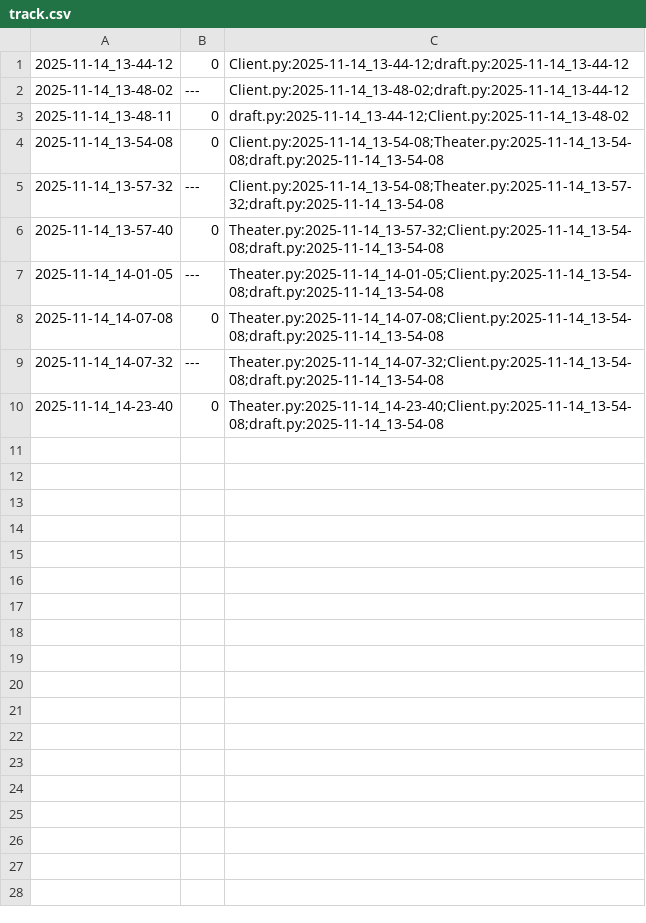
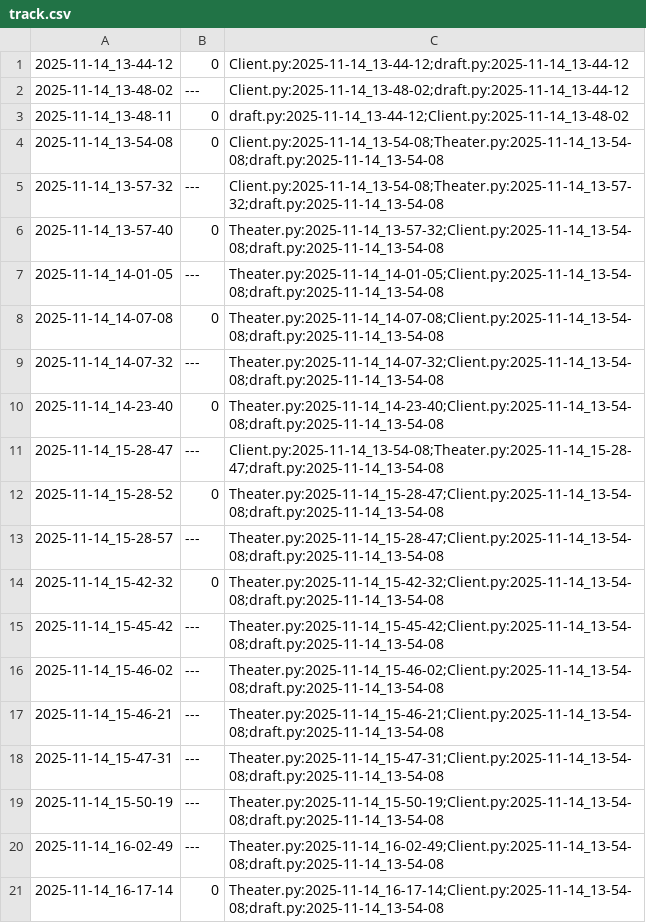
Before and after one commit to qxcode-course/poo-dd-cd-bloco-c-breGarcia66, a CSV file: myrep/.tko/track/poo@cinema/track.csv, drawn as a sheet.

Commit message:
continuando atividade @cinema | incompleto

```diff
--- a/myrep/.tko/track/poo@cinema/track.csv
+++ b/myrep/.tko/track/poo@cinema/track.csv
@@ -10 +10,12 @@
 2025-11-14_14-23-40,0,Theater.py:2025-11-14_14-23-40;Client.py:2025-11-14_13-54-08;draft.py:2025-11-14_13-54-08
+2025-11-14_15-28-47,---,Client.py:2025-11-14_13-54-08;Theater.py:2025-11-14_15-28-47;draft.py:2025-11-14_13-54-08
+2025-11-14_15-28-52,0,Theater.py:2025-11-14_15-28-47;Client.py:2025-11-14_13-54-08;draft.py:2025-11-14_13-54-08
+2025-11-14_15-28-57,---,Theater.py:2025-11-14_15-28-47;Client.py:2025-11-14_13-54-08;draft.py:2025-11-14_13-54-08
+2025-11-14_15-42-32,0,Theater.py:2025-11-14_15-42-32;Client.py:2025-11-14_13-54-08;draft.py:2025-11-14_13-54-08
+2025-11-14_15-45-42,---,Theater.py:2025-11-14_15-45-42;Client.py:2025-11-14_13-54-08;draft.py:2025-11-14_13-54-08
+2025-11-14_15-46-02,---,Theater.py:2025-11-14_15-46-02;Client.py:2025-11-14_13-54-08;draft.py:2025-11-14_13-54-08
+2025-11-14_15-46-21,---,Theater.py:2025-11-14_15-46-21;Client.py:2025-11-14_13-54-08;draft.py:2025-11-14_13-54-08
+2025-11-14_15-47-31,---,Theater.py:2025-11-14_15-47-31;Client.py:2025-11-14_13-54-08;draft.py:2025-11-14_13-54-08
+2025-11-14_15-50-19,---,Theater.py:2025-11-14_15-50-19;Client.py:2025-11-14_13-54-08;draft.py:2025-11-14_13-54-08
+2025-11-14_16-02-49,---,Theater.py:2025-11-14_16-02-49;Client.py:2025-11-14_13-54-08;draft.py:2025-11-14_13-54-08
+2025-11-14_16-17-14,0,Theater.py:2025-11-14_16-17-14;Client.py:2025-11-14_13-54-08;draft.py:2025-11-14_13-54-08
```
Also changed, not shown: 5 other files.
